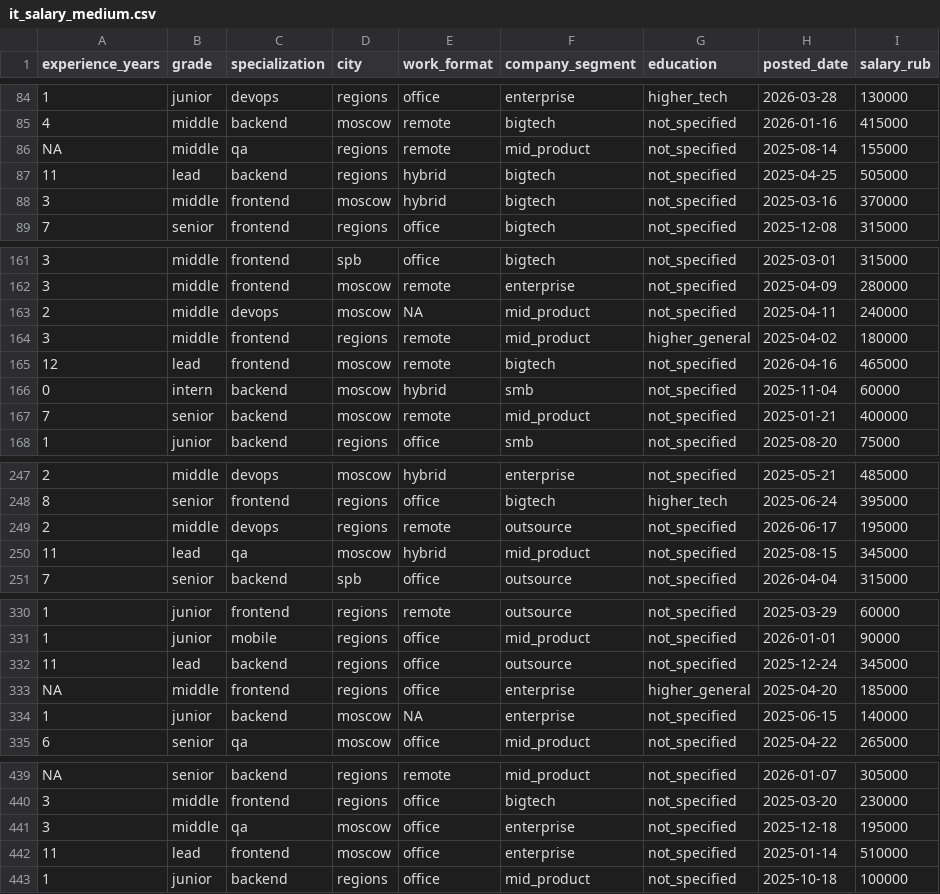
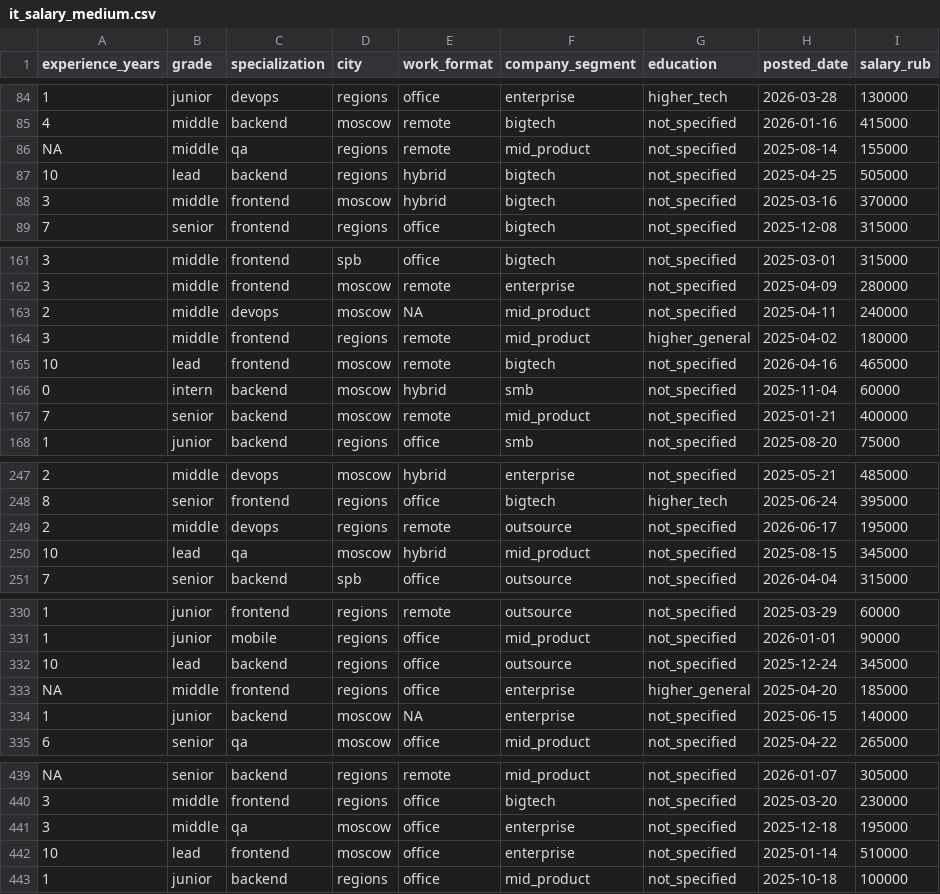
Before and after one commit to tisomeke/ml_datasets_pascalabc.net, a CSV file: it_salary/data/it_salary_medium.csv, drawn as a sheet; only a part is shown, gaps mark what is left out; the diff covers the shown part only; the diff names each change by its address in the sheet, - before the commit and + after, or states it on an @@ line.

```diff
--- a/it_salary/data/it_salary_medium.csv
+++ b/it_salary/data/it_salary_medium.csv
-A87 (experience_years): 11
+A87 (experience_years): 10
-A165 (experience_years): 12
+A165 (experience_years): 10
-A250 (experience_years): 11
+A250 (experience_years): 10
-A332 (experience_years): 11
+A332 (experience_years): 10
-A442 (experience_years): 11
+A442 (experience_years): 10
```
Also changed, not shown: 9 edited cells elsewhere in this file, it_salary/data/it_salary_easy.csv, it_salary/data/it_salary_raw.csv, 3 other files.
